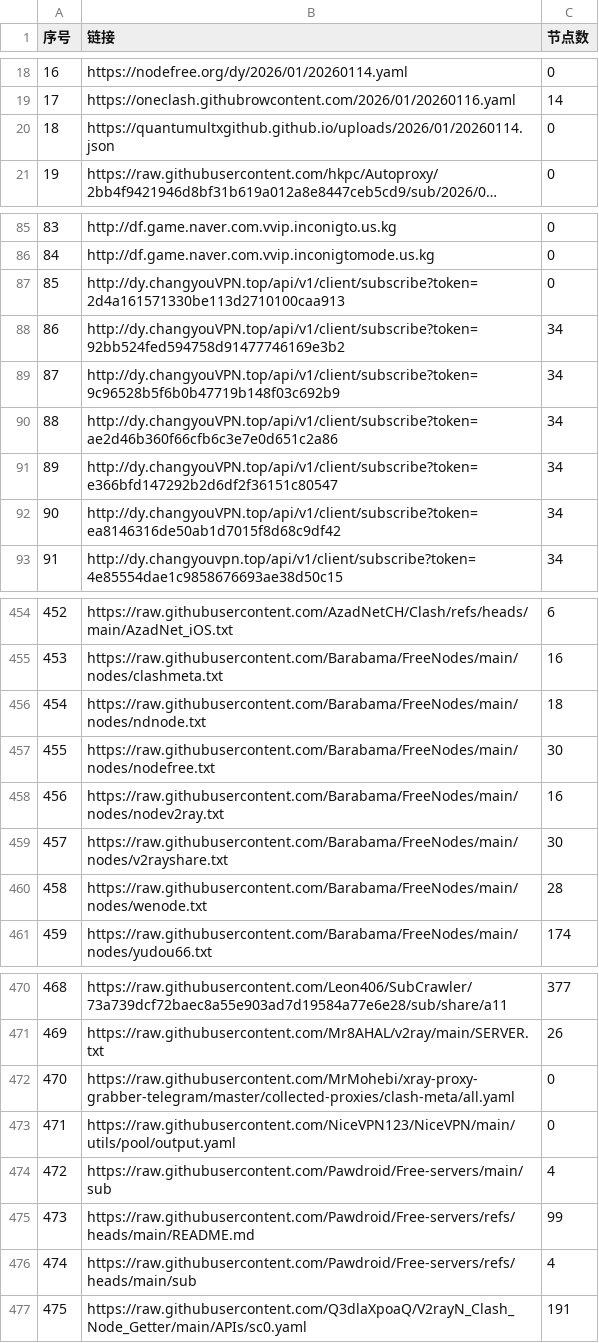
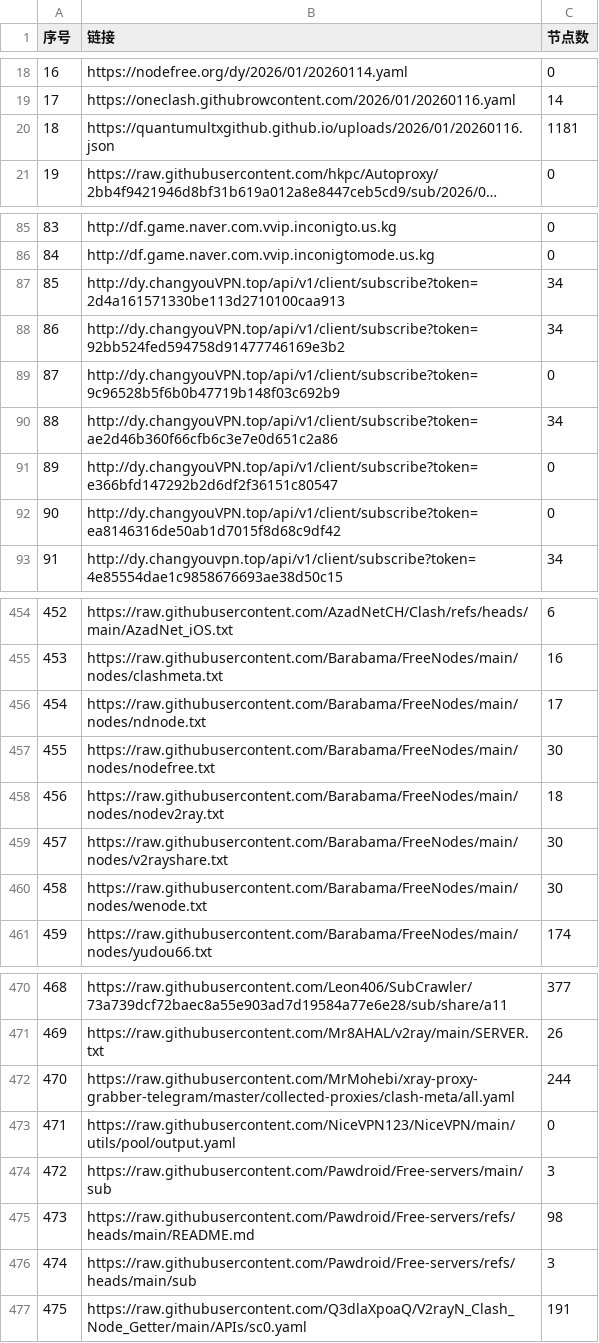
Before and after one commit to fansiphone/pachong-tom, a CSV file: list_result.csv, drawn as a sheet; only a part is shown, gaps mark what is left out; long unchanged cells end in …; the diff covers the shown part only; the diff names each change by its address in the sheet, - before the commit and + after, or states it on an @@ line.

```diff
--- a/list_result.csv
+++ b/list_result.csv
-B20 (链接): https://quantumultxgithub.github.io/uploads/2026/01/20260114.json
+B20 (链接): https://quantumultxgithub.github.io/uploads/2026/01/20260116.json
-C20 (节点数): 0
+C20 (节点数): 1181
-C87 (节点数): 0
+C87 (节点数): 34
-C89 (节点数): 34
+C89 (节点数): 0
-C91:C92 (节点数): 34
+C91:C92 (节点数): 0
-C456 (节点数): 18
+C456 (节点数): 17
-C458 (节点数): 16
+C458 (节点数): 18
-C460 (节点数): 28
+C460 (节点数): 30
-C472 (节点数): 0
+C472 (节点数): 244
-C474 (节点数): 4
+C474 (节点数): 3
-C475 (节点数): 99
+C475 (节点数): 98
-C476 (节点数): 4
+C476 (节点数): 3
```
Also changed, not shown: 22 edited cells elsewhere in this file, 33 other files.
